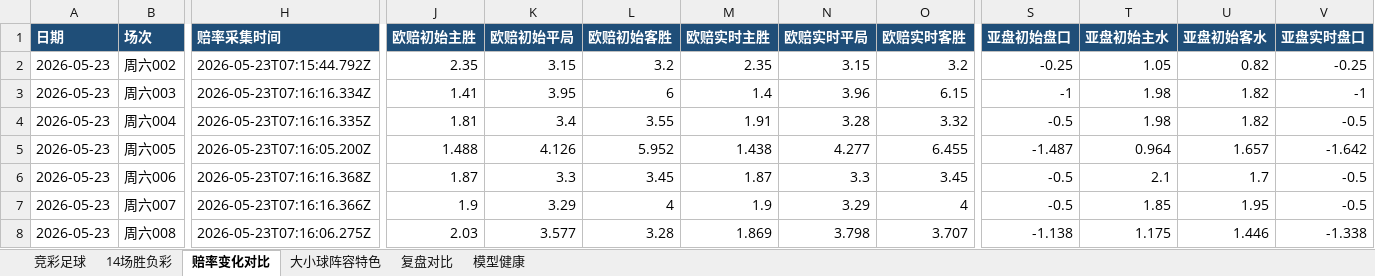
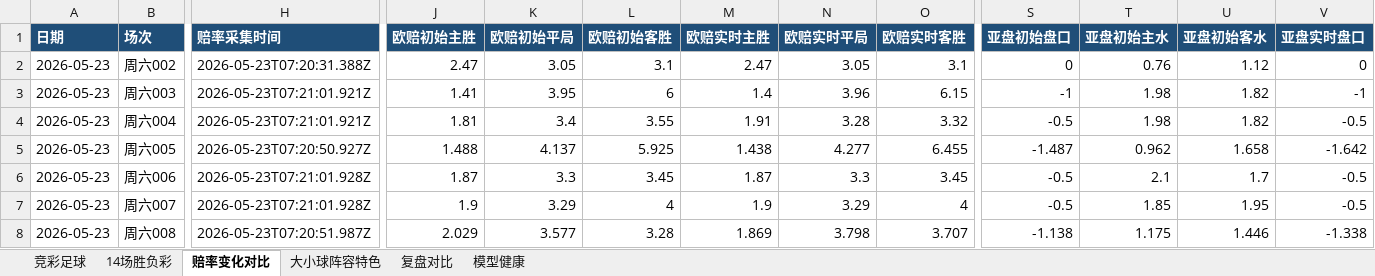
Before and after one commit to prenticeleogomez466-sys/-, an Excel workbook: data/exports/football-recommendations-2026-05-23.xlsx, sheet 赔率变化对比, drawn as a sheet; only a part is shown, gaps mark what is left out; values as stored, in another font and other column widths than the file's, no borders; the diff covers the shown part only; the diff names each change by its address in the sheet, - before the commit and + after, or states it on an @@ line.

```diff
--- a/data/exports/football-recommendations-2026-05-23.xlsx (sheet 赔率变化对比)
+++ b/data/exports/football-recommendations-2026-05-23.xlsx (sheet 赔率变化对比)
-H2 (赔率采集时间): 2026-05-23T07:15:44.792Z
+H2 (赔率采集时间): 2026-05-23T07:20:31.388Z
-J2 (欧赔初始主胜): 2.35
+J2 (欧赔初始主胜): 2.47
-K2 (欧赔初始平局): 3.15
+K2 (欧赔初始平局): 3.05
-L2 (欧赔初始客胜): 3.2
+L2 (欧赔初始客胜): 3.1
-M2 (欧赔实时主胜): 2.35
+M2 (欧赔实时主胜): 2.47
-N2 (欧赔实时平局): 3.15
+N2 (欧赔实时平局): 3.05
-O2 (欧赔实时客胜): 3.2
+O2 (欧赔实时客胜): 3.1
-S2 (亚盘初始盘口): -0.25
+S2 (亚盘初始盘口): 0
-T2 (亚盘初始主水): 1.05
+T2 (亚盘初始主水): 0.76
-U2 (亚盘初始客水): 0.82
+U2 (亚盘初始客水): 1.12
-V2 (亚盘实时盘口): -0.25
+V2 (亚盘实时盘口): 0
-H3 (赔率采集时间): 2026-05-23T07:16:16.334Z
+H3 (赔率采集时间): 2026-05-23T07:21:01.921Z
-H4 (赔率采集时间): 2026-05-23T07:16:16.335Z
+H4 (赔率采集时间): 2026-05-23T07:21:01.921Z
-H5 (赔率采集时间): 2026-05-23T07:16:05.200Z
+H5 (赔率采集时间): 2026-05-23T07:20:50.927Z
-K5 (欧赔初始平局): 4.126
+K5 (欧赔初始平局): 4.137
-L5 (欧赔初始客胜): 5.952
+L5 (欧赔初始客胜): 5.925
-T5 (亚盘初始主水): 0.964
+T5 (亚盘初始主水): 0.962
-U5 (亚盘初始客水): 1.657
+U5 (亚盘初始客水): 1.658
-H6 (赔率采集时间): 2026-05-23T07:16:16.368Z
+H6 (赔率采集时间): 2026-05-23T07:21:01.928Z
-H7 (赔率采集时间): 2026-05-23T07:16:16.366Z
+H7 (赔率采集时间): 2026-05-23T07:21:01.928Z
-H8 (赔率采集时间): 2026-05-23T07:16:06.275Z
+H8 (赔率采集时间): 2026-05-23T07:20:51.987Z
-J8 (欧赔初始主胜): 2.03
+J8 (欧赔初始主胜): 2.029
```
Also changed, not shown: 177 edited cells elsewhere in this sheet, sheet 复盘对比, sheet 14场胜负彩, sheet 大小球阵容特色, sheet 竞彩足球, data/exports/football-recap-master.xlsx, 16 other files.
